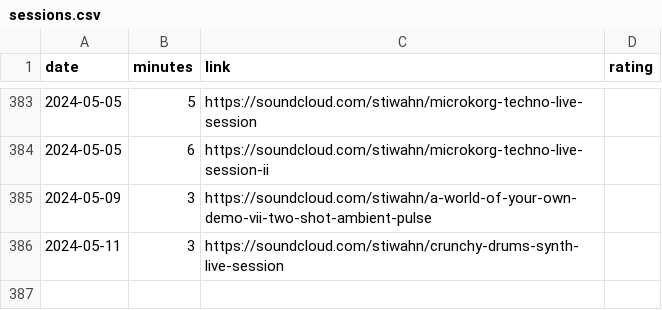
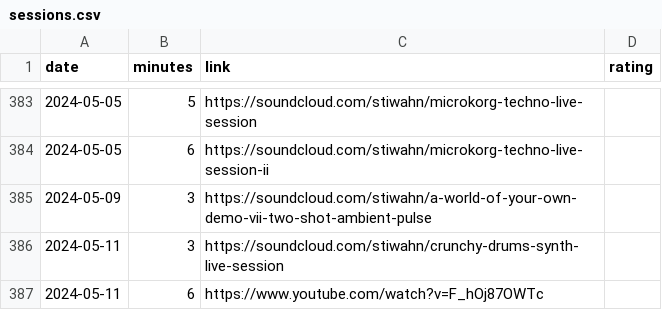
Before and after one commit to bummbummgarage/bummbummgarage.github.io, a CSV file: _data/sessions.csv, drawn as a sheet; only a part is shown, gaps mark what is left out; the diff names each change by its address in the sheet, - before the commit and + after, or states it on an @@ line.

Commit message:
Update sessions.csv

```diff
--- a/_data/sessions.csv
+++ b/_data/sessions.csv
+row 387: 2024-05-11 | 6 | https://www.youtube.com/watch?v=F_hOj87OWTc
```
